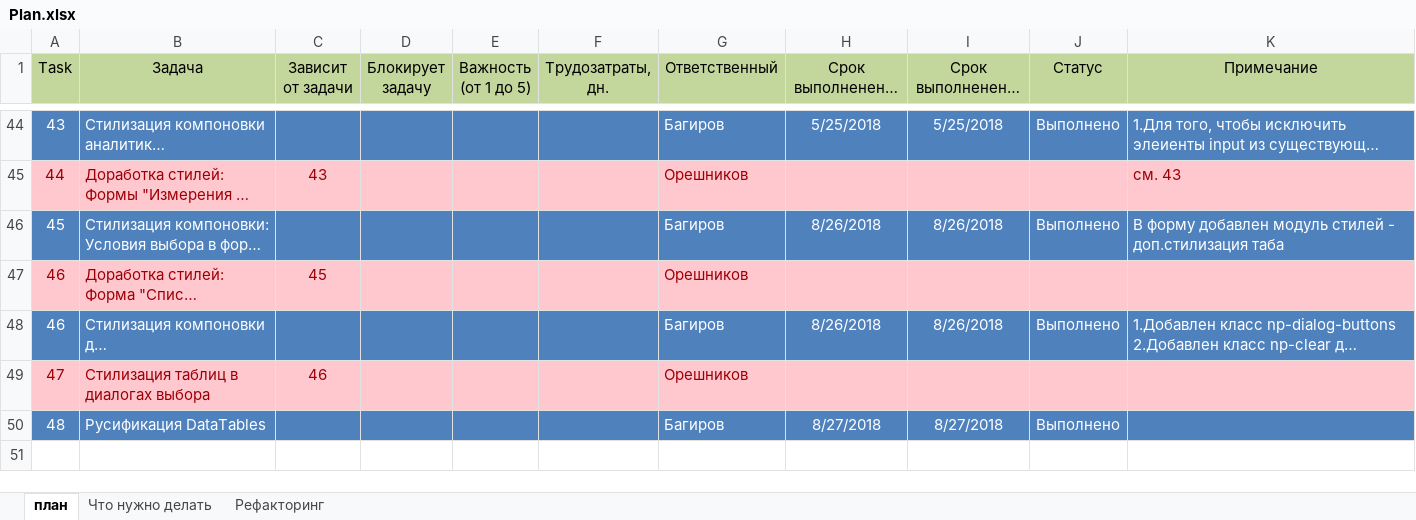
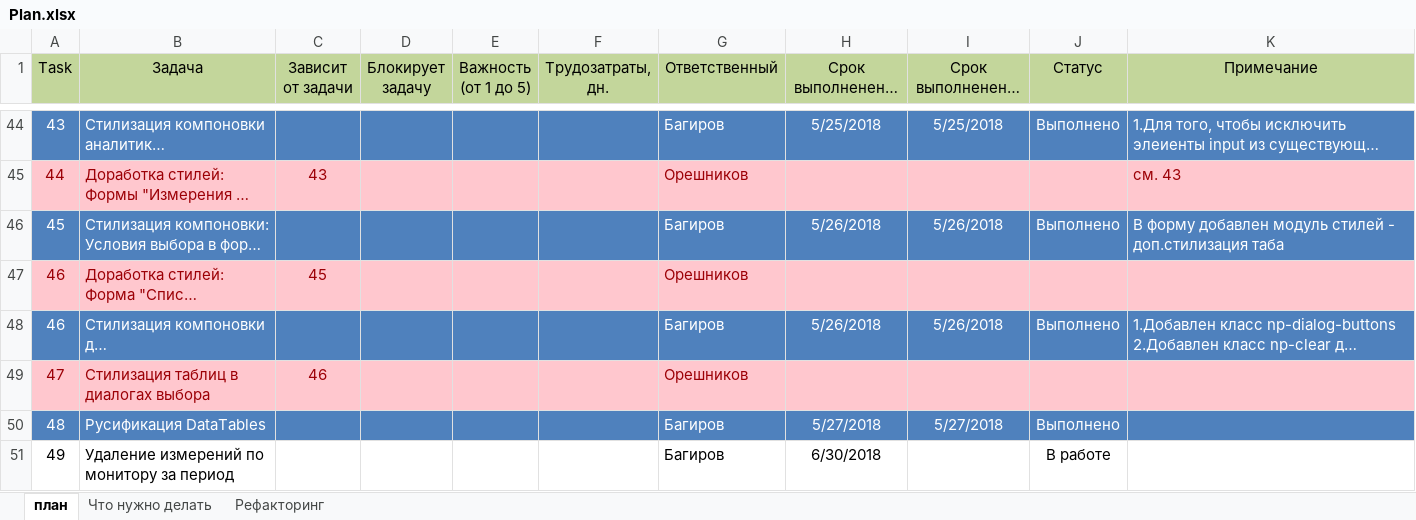
Before and after one commit to noteplot/website, an Excel workbook: Plan.xlsx, sheet план, drawn as a sheet; only a part is shown, gaps mark what is left out; long unchanged cells end in …; values as stored, in another font and other column widths than the file's, no borders; the diff names each change by its address in the sheet, - before the commit and + after, or states it on an @@ line.

Commit message:
Task 49 - удаление измекрений за период

```diff
--- a/Plan.xlsx (sheet план)
+++ b/Plan.xlsx (sheet план)
-H46 (Срок выполненения (план)): 8/26/2018
+H46 (Срок выполненения (план)): 5/26/2018
-I46 (Срок выполненения (факт)): 8/26/2018
+I46 (Срок выполненения (факт)): 5/26/2018
-H48 (Срок выполненения (план)): 8/26/2018
+H48 (Срок выполненения (план)): 5/26/2018
-I48 (Срок выполненения (факт)): 8/26/2018
+I48 (Срок выполненения (факт)): 5/26/2018
-H50 (Срок выполненения (план)): 8/27/2018
+H50 (Срок выполненения (план)): 5/27/2018
-I50 (Срок выполненения (факт)): 8/27/2018
+I50 (Срок выполненения (факт)): 5/27/2018
+row 51: 49 | Удаление измерений по монитору за период |  |  |  |  | Багиров | 6/30/2018 |  | В работе
```
Also changed, not shown: sheet Что нужно делать, 5 other files.
